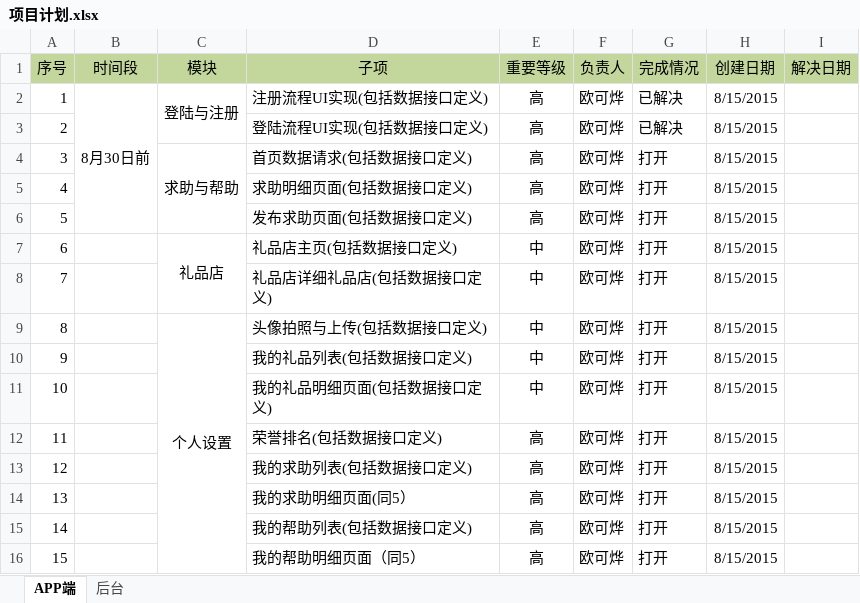
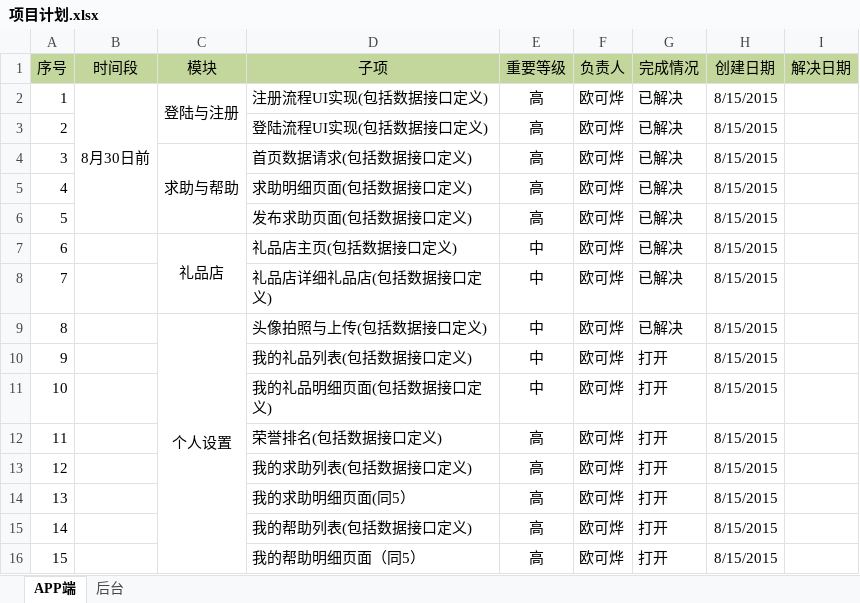
Before and after one commit to LeoFengFromChina/WangYiGongYi, an Excel workbook: WangYiGongYi/doc/项目计划.xlsx, sheet APP端, drawn as a sheet; only a part is shown; values as stored, in another font and other column widths than the file's, no borders; the diff names each change by its address in the sheet, - before the commit and + after, or states it on an @@ line.

```diff
--- a/WangYiGongYi/doc/项目计划.xlsx (sheet APP端)
+++ b/WangYiGongYi/doc/项目计划.xlsx (sheet APP端)
-G4:G9 (完成情况): 打开
+G4:G9 (完成情况): 已解决
```
Also changed, not shown: 26 other files.
